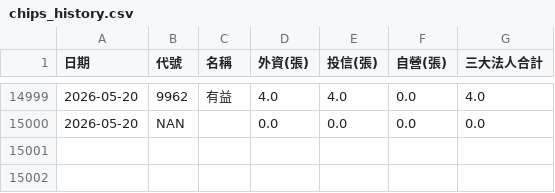
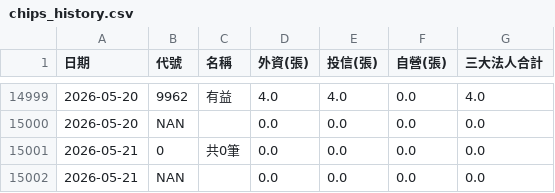
Before and after one commit to GStockhub/stock-armory, a CSV file: data/chips_history.csv, drawn as a sheet; only a part is shown, gaps mark what is left out.

Commit message:
Update chips history 2026-05-21 04:20

```diff
--- a/data/chips_history.csv
+++ b/data/chips_history.csv
@@ -15000 +15000,3 @@
 2026-05-20,NAN,,0.0,0.0,0.0,0.0
+2026-05-21,0,共0筆,0.0,0.0,0.0,0.0
+2026-05-21,NAN,,0.0,0.0,0.0,0.0
```
